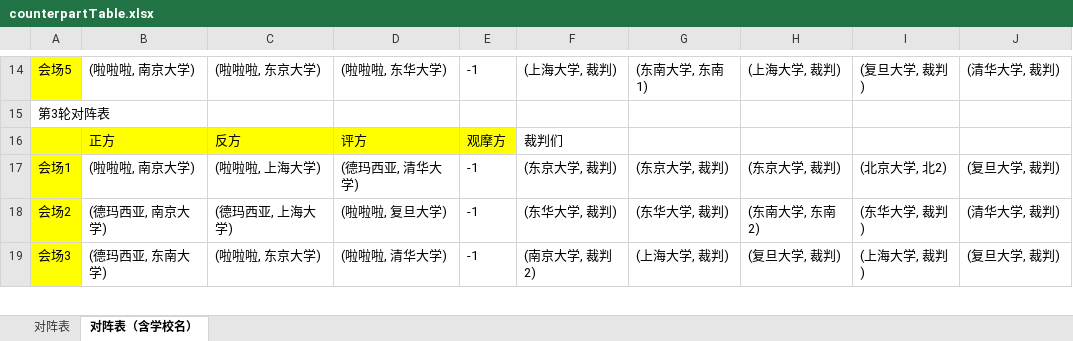
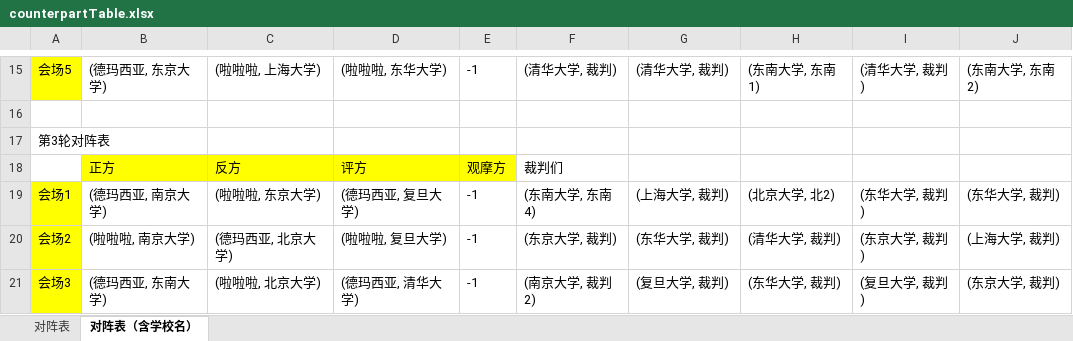
Before and after one commit to VatinaCharo/PTAssist, an Excel workbook: Server/counterpartTable.xlsx, sheet 对阵表（含学校名）, drawn as a sheet; only a part is shown, gaps mark what is left out; values as stored, in another font and other column widths than the file's, no borders; addresses are those after the commit; the diff covers the shown part only; the diff names each change by its address in the sheet, - before the commit and + after, or states it on an @@ line.

```diff
--- a/Server/counterpartTable.xlsx (sheet 对阵表（含学校名）)
+++ b/Server/counterpartTable.xlsx (sheet 对阵表（含学校名）)
-B15: (啦啦啦, 南京大学)
+B15: (德玛西亚, 东京大学)
-C15: (啦啦啦, 东京大学)
+C15: (啦啦啦, 上海大学)
-F15: (上海大学, 裁判)
+F15: (清华大学, 裁判)
-G15: (东南大学, 东南1)
+G15: (清华大学, 裁判)
-H15: (上海大学, 裁判)
+H15: (东南大学, 东南1)
-I15: (复旦大学, 裁判)
+I15: (清华大学, 裁判)
-J15: (清华大学, 裁判)
+J15: (东南大学, 东南2)
+row 16: (empty)
-A18 fill: #FFFF00
+A18 fill: none
-B19: (啦啦啦, 南京大学)
+B19: (德玛西亚, 南京大学)
-C19: (啦啦啦, 上海大学)
+C19: (啦啦啦, 东京大学)
-D19: (德玛西亚, 清华大学)
+D19: (德玛西亚, 复旦大学)
-F19: (东京大学, 裁判)
+F19: (东南大学, 东南4)
-G19: (东京大学, 裁判)
+G19: (上海大学, 裁判)
-H19: (东京大学, 裁判)
+H19: (北京大学, 北2)
-I19: (北京大学, 北2)
+I19: (东华大学, 裁判)
-J19: (复旦大学, 裁判)
+J19: (东华大学, 裁判)
-B20: (德玛西亚, 南京大学)
+B20: (啦啦啦, 南京大学)
-C20: (德玛西亚, 上海大学)
+C20: (德玛西亚, 北京大学)
-F20: (东华大学, 裁判)
+F20: (东京大学, 裁判)
-H20: (东南大学, 东南2)
+H20: (清华大学, 裁判)
-I20: (东华大学, 裁判)
+I20: (东京大学, 裁判)
-J20: (清华大学, 裁判)
+J20: (上海大学, 裁判)
-C21: (啦啦啦, 东京大学)
+C21: (啦啦啦, 北京大学)
-D21: (啦啦啦, 清华大学)
+D21: (德玛西亚, 清华大学)
-G21: (上海大学, 裁判)
+G21: (复旦大学, 裁判)
-H21: (复旦大学, 裁判)
+H21: (东华大学, 裁判)
-I21: (上海大学, 裁判)
+I21: (复旦大学, 裁判)
-J21: (复旦大学, 裁判)
+J21: (东京大学, 裁判)
```
Also changed, not shown: 1 added row, 69 edited cells and cell formats elsewhere in this sheet, sheet 对阵表, 5 other files.
